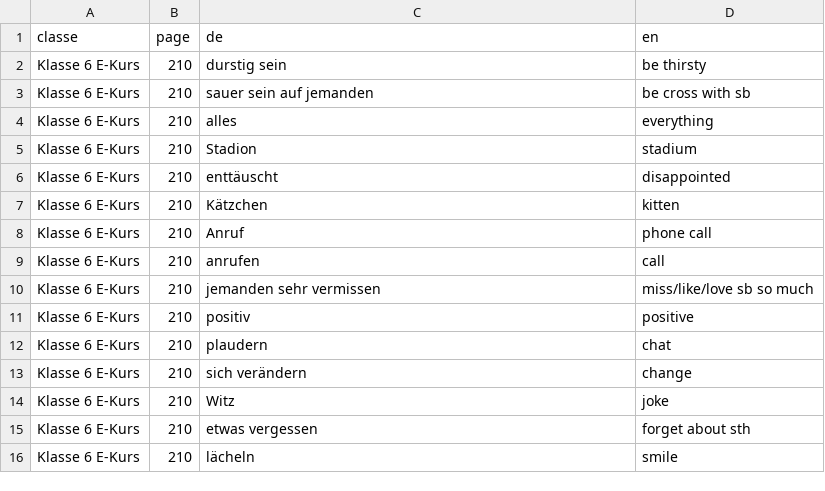
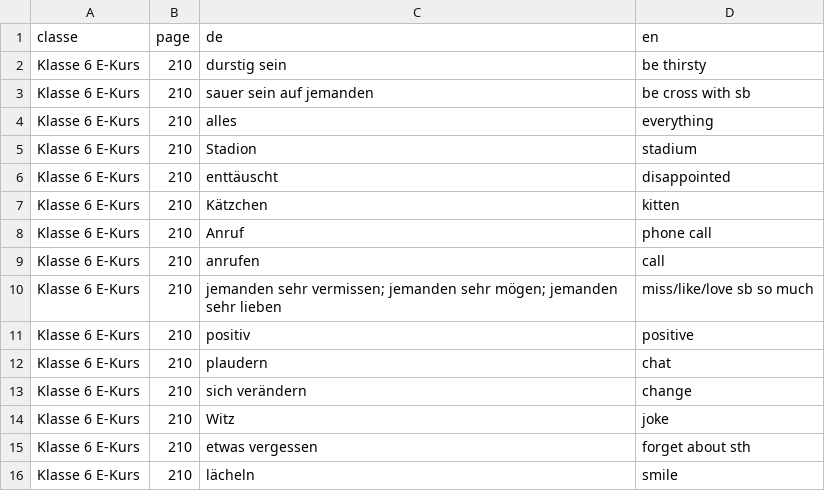
Before and after one commit to sprnkl/VokabelSpiele2, a CSV file: WortschatzApp_Streamlit_Repo/prepared_data/pages/klasse6_e/klasse6_e_page210.csv, drawn as a sheet.

```diff
--- a/WortschatzApp_Streamlit_Repo/prepared_data/pages/klasse6_e/klasse6_e_page210.csv
+++ b/WortschatzApp_Streamlit_Repo/prepared_data/pages/klasse6_e/klasse6_e_page210.csv
@@ -9,3 +9,3 @@ Klasse 6 E-Kurs,210,Anruf,phone call
 Klasse 6 E-Kurs,210,anrufen,call
-Klasse 6 E-Kurs,210,jemanden sehr vermissen,miss/like/love sb so much
+Klasse 6 E-Kurs,210,jemanden sehr vermissen; jemanden sehr mögen; jemanden sehr lieben,miss/like/love sb so much
 Klasse 6 E-Kurs,210,positiv,positive
```
Also changed, not shown: WortschatzApp_Streamlit_Repo/prepared_data/pages/klasse6_e/klasse6_e_page208.csv, WortschatzApp_Streamlit_Repo/prepared_data/pages/klasse6_französisch/Klasse9_französisch/klasse9-10_französisch_page165.csv, 10 other files.
